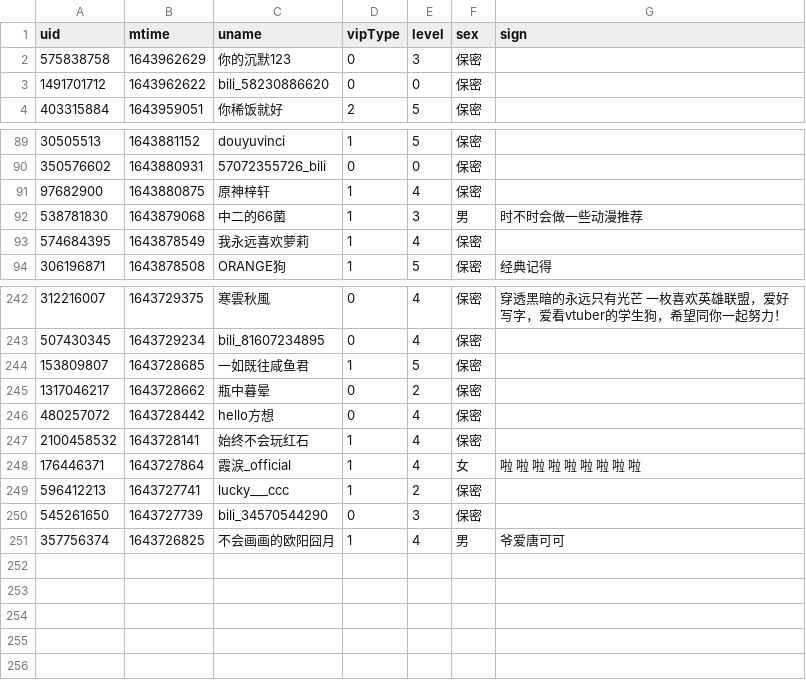
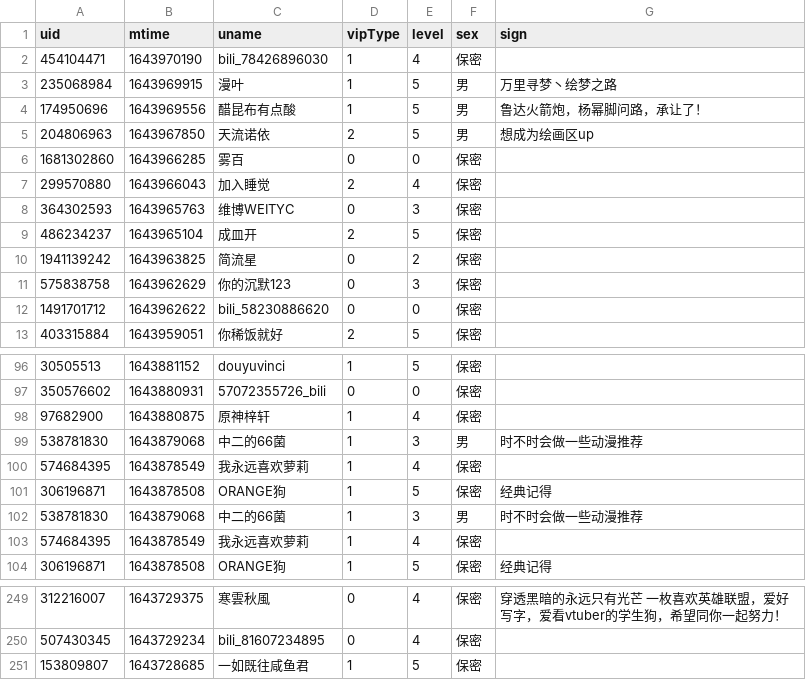
Before and after one commit to Brx86/web, a CSV file: 439916362/朝色泛起之际_.csv, drawn as a sheet; only a part is shown, gaps mark what is left out; removed rows and columns are numbered as before the commit, all else as after; the diff covers the shown part only; the diff names each change by its address in the sheet, - before the commit and + after, or states it on an @@ line.

```diff
--- a/439916362/朝色泛起之际_.csv
+++ b/439916362/朝色泛起之际_.csv
+row 2: 454104471 | 1643970190 | bili_78426896030 | 1 | 4 | 保密
+row 3: 235068984 | 1643969915 | 漫叶 | 1 | 5 | 男 | 万里寻梦丶绘梦之路
+row 4: 174950696 | 1643969556 | 醋昆布有点酸 | 1 | 5 | 男 | 鲁达火箭炮，杨幂脚问路，承让了！
+row 5: 204806963 | 1643967850 | 天流诺依 | 2 | 5 | 男 | 想成为绘画区up
+row 6: 1681302860 | 1643966285 | 雾百 | 0 | 0 | 保密
+row 7: 299570880 | 1643966043 | 加入睡觉 | 2 | 4 | 保密
+row 8: 364302593 | 1643965763 | 维博WEITYC | 0 | 3 | 保密
+row 9: 486234237 | 1643965104 | 成皿开 | 2 | 5 | 保密
+row 10: 1941139242 | 1643963825 | 简流星 | 0 | 2 | 保密
+row 99: 538781830 | 1643879068 | 中二的66菌 | 1 | 3 | 男 | 时不时会做一些动漫推荐
+row 100: 574684395 | 1643878549 | 我永远喜欢萝莉 | 1 | 4 | 保密
+row 101: 306196871 | 1643878508 | ORANGE狗 | 1 | 5 | 保密 | 经典记得
-row 245: 1317046217 | 1643728662 | 瓶中暮晕 | 0 | 2 | 保密
-row 246: 480257072 | 1643728442 | hello方想 | 0 | 4 | 保密
-row 247: 2100458532 | 1643728141 | 始终不会玩红石 | 1 | 4 | 保密
-row 248: 176446371 | 1643727864 | 霞涙_official | 1 | 4 | 女 | 啦 啦 啦 啦 啦 啦 啦 啦 啦
-row 249: 596412213 | 1643727741 | lucky___ccc | 1 | 2 | 保密
-row 250: 545261650 | 1643727739 | bili_34570544290 | 0 | 3 | 保密
-row 251: 357756374 | 1643726825 | 不会画画的欧阳囧月 | 1 | 4 | 男 | 爷爱唐可可
```
Also changed, not shown: 2 added rows and 7 removed rows elsewhere in this file, 172809260/晨露ZLQ.csv, 25773550/Ayatale.csv, 3 other files.
